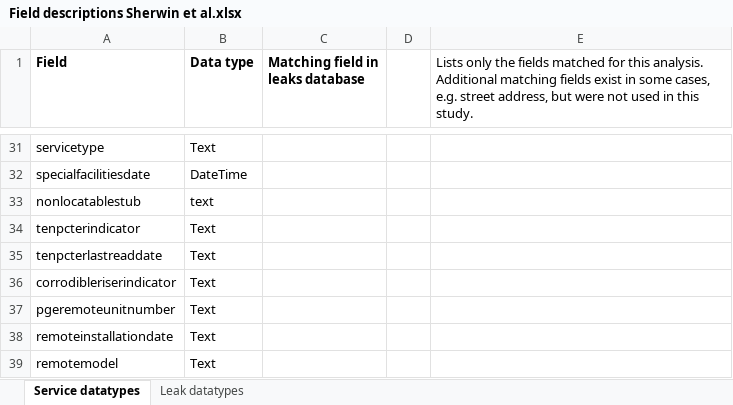
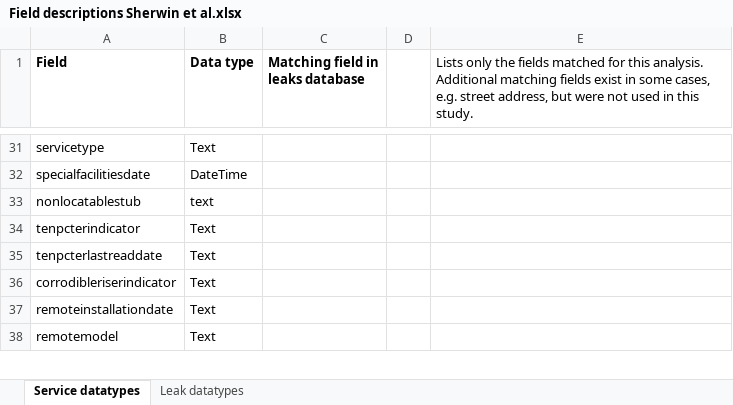
Before and after one commit to esherwin/distribution-excavation-sampling, an Excel workbook: Field descriptions Sherwin et al.xlsx, sheet Service datatypes, drawn as a sheet; only a part is shown, gaps mark what is left out; values as stored, in another font and other column widths than the file's, no borders; the diff names each change by its address in the sheet, - before the commit and + after, or states it on an @@ line.

Commit message:
Updated field description spreadsheet

```diff
--- a/Field descriptions Sherwin et al.xlsx (sheet Service datatypes)
+++ b/Field descriptions Sherwin et al.xlsx (sheet Service datatypes)
-row 37: pgeremoteunitnumber | Text
```
